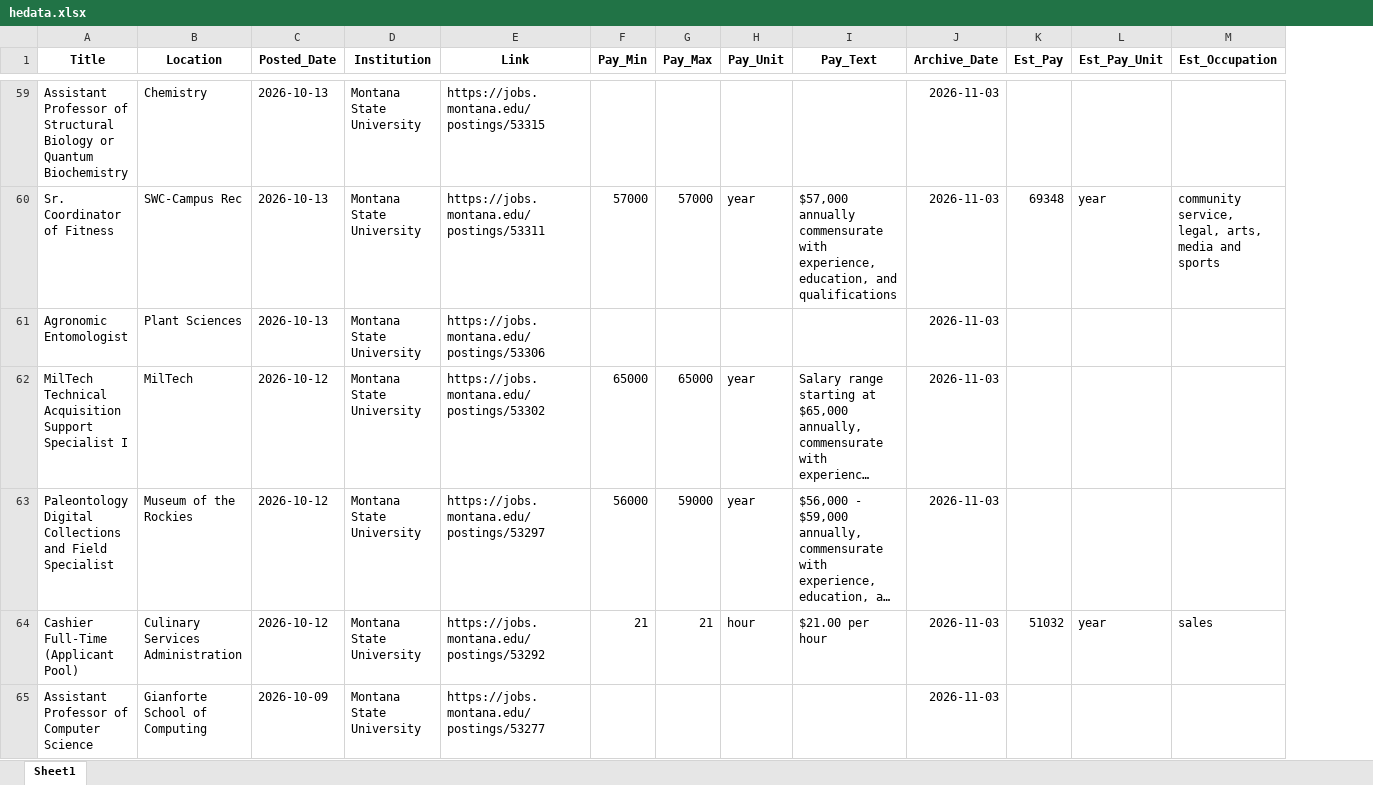
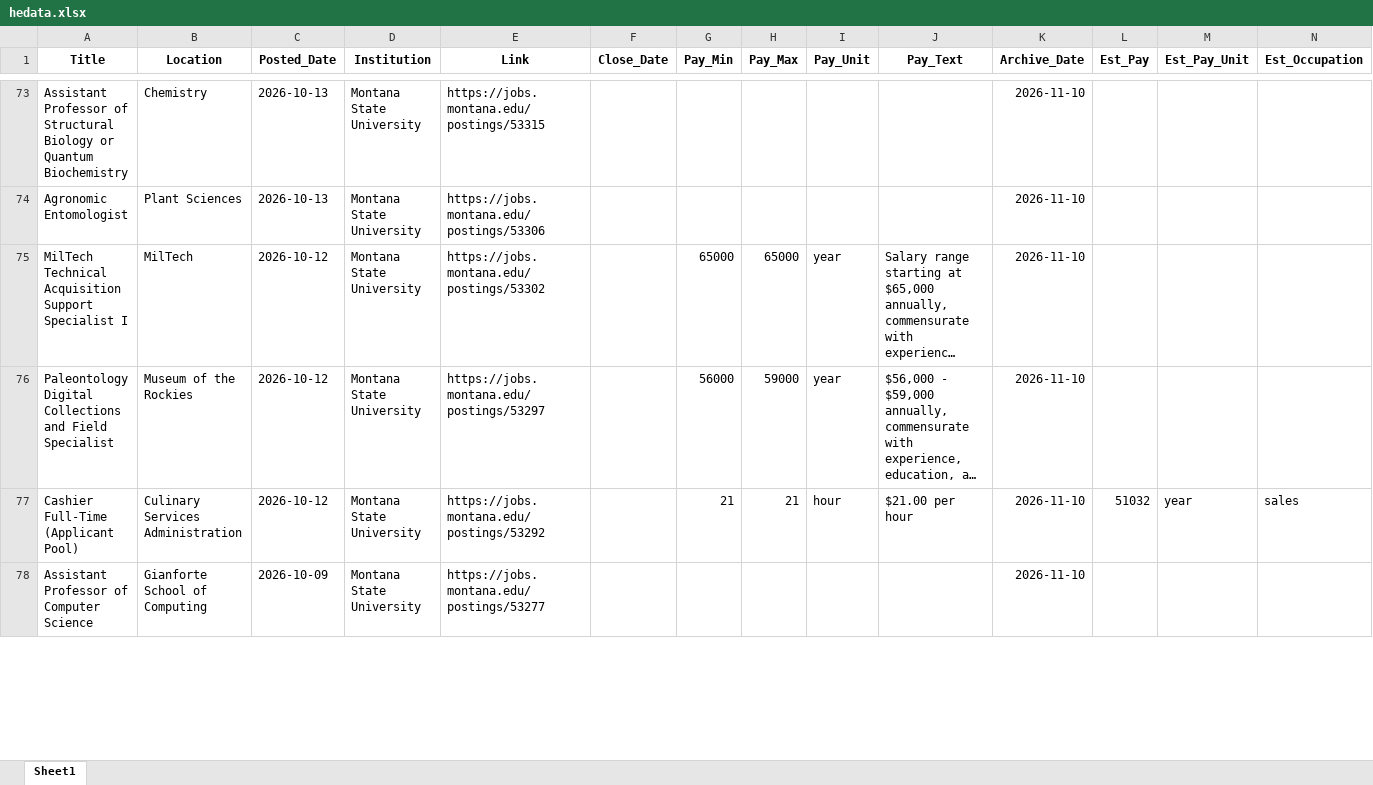
Before and after one commit to bostickmike/Montana-Education-Jobs-Dashboard, an Excel workbook: Mt_Ed_Jobs/hedata.xlsx, sheet Sheet1, drawn as a sheet; only a part is shown, gaps mark what is left out; long unchanged cells end in …; values as stored, in another font and other column widths than the file's, no borders; removed rows and columns are numbered as before the commit, all else as after; rows hold the shown columns only; the diff covers the shown part only; the diff names each change by its address in the sheet, - before the commit and + after, or states it on an @@ line.

```diff
--- a/Mt_Ed_Jobs/hedata.xlsx (sheet Sheet1)
+++ b/Mt_Ed_Jobs/hedata.xlsx (sheet Sheet1)
+column F (Close_Date), empty
-K73 (Archive_Date): 2026-11-03
+K73 (Archive_Date): 2026-11-10
-row 60: Sr. Coordinator of Fitness | SWC-Campus Rec | 2026-10-13 | Montana State University | https://jobs.montana.edu/postings/53311 | 57000 | 57000 | year | $57,000 annually commensurate with experience, education, and qualifications | 2026-11-03 | 69348 | year | community service, legal, arts, media and sports
-K74:K78 (Archive_Date): 2026-11-03
+K74:K78 (Archive_Date): 2026-11-10
```
Also changed, not shown: 53 added rows, 50 removed rows and 344 edited cells elsewhere in this sheet, 29 other files.
